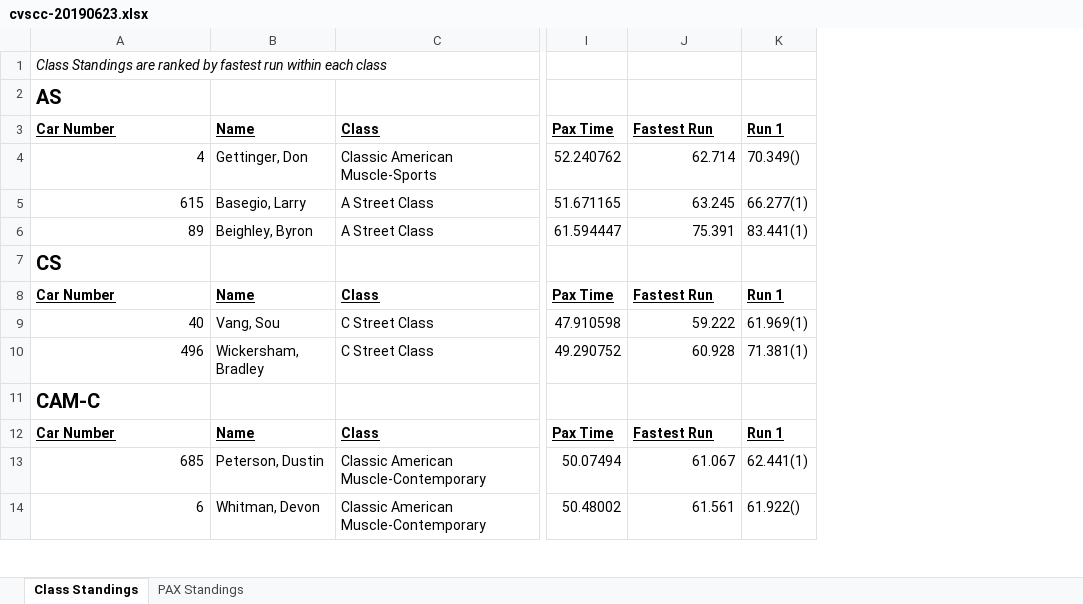
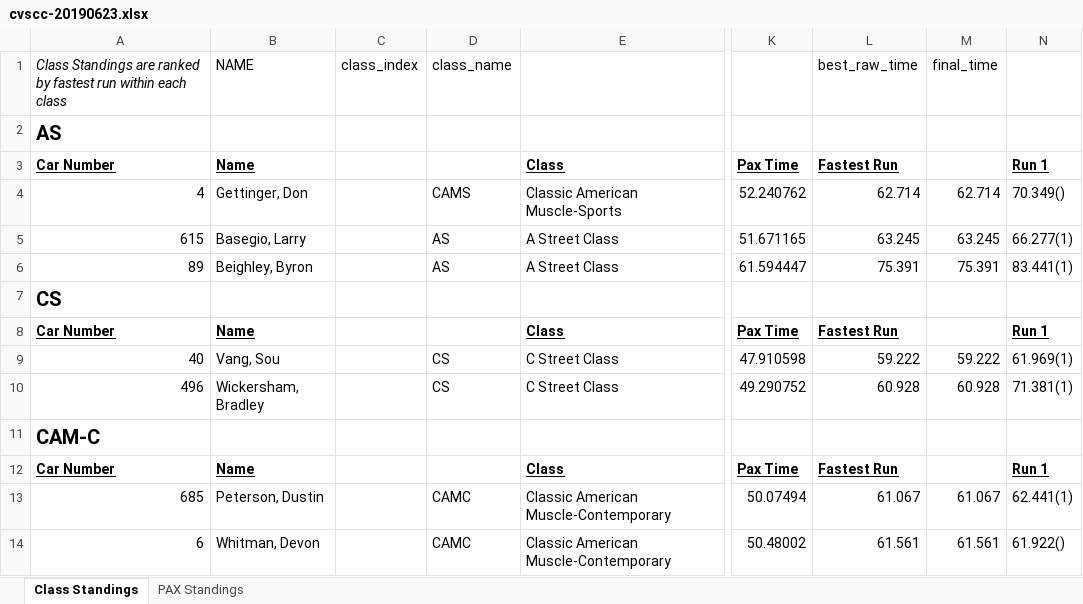
Before and after one commit to TempusShift/macresults, an Excel workbook: 2019/cvscc-20190623.xlsx, sheet Class Standings, drawn as a sheet; only a part is shown, gaps mark what is left out; values as stored, in another font and other column widths than the file's, no borders; addresses are those after the commit; the diff names each change by its address in the sheet, - before the commit and + after, or states it on an @@ line.

```diff
--- a/2019/cvscc-20190623.xlsx (sheet Class Standings)
+++ b/2019/cvscc-20190623.xlsx (sheet Class Standings)
+column C, row 1: class_index
+column D, rows 1-14: class_name |  |  | CAMS | AS | AS |  |  | CS | CS |  |  | CAMC | CAMC
+column M, rows 1-14: final_time |  |  | 62.714 | 63.245 | 75.391 |  |  | 59.222 | 60.928 |  |  | 61.067 | 61.561
-B1: (empty)
+B1: NAME
-L1: (empty)
+L1: best_raw_time
```
Also changed, not shown: formulas that keep their value, 2019/com-20190714.xlsx.
